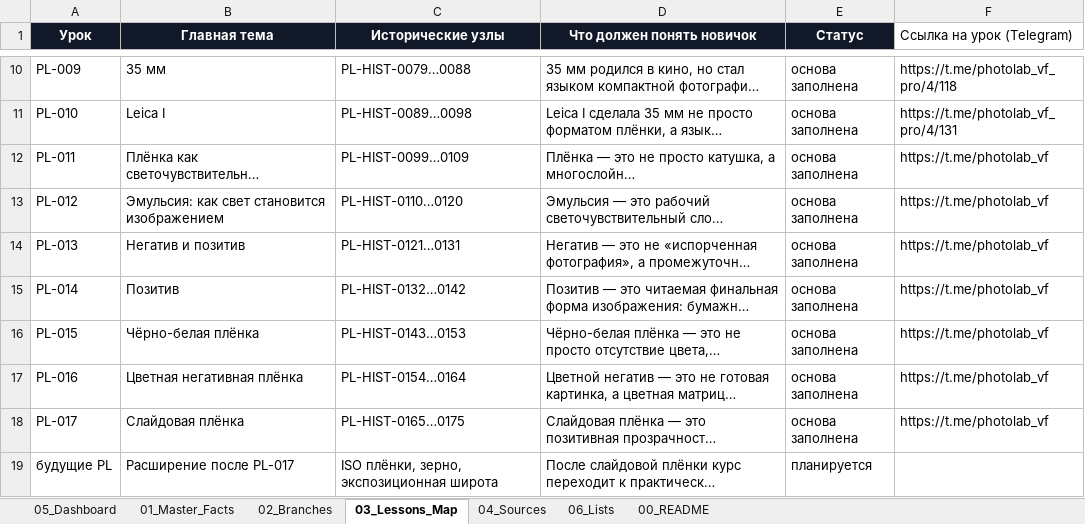
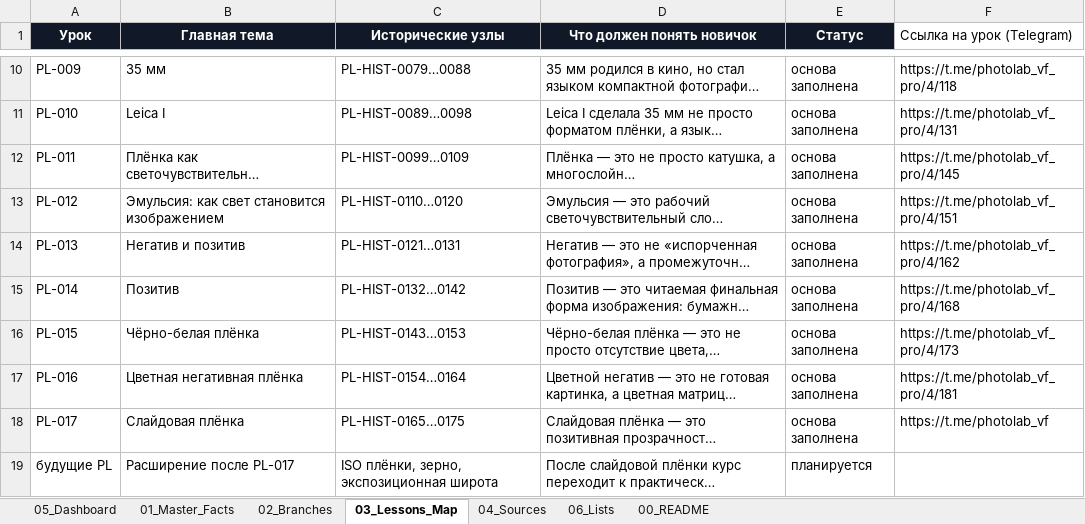
Before and after one commit to 1sahslava-dev/photolab-map, an Excel workbook: data/master.xlsx, sheet 03_Lessons_Map, drawn as a sheet; only a part is shown, gaps mark what is left out; long unchanged cells end in …; values as stored, in another font and other column widths than the file's, no borders; table styles not drawn; the diff names each change by its address in the sheet, - before the commit and + after, or states it on an @@ line.

```diff
--- a/data/master.xlsx (sheet 03_Lessons_Map)
+++ b/data/master.xlsx (sheet 03_Lessons_Map)
-F12 (Ссылка на урок (Telegram)): https://t.me/photolab_vf
+F12 (Ссылка на урок (Telegram)): https://t.me/photolab_vf_pro/4/145
-F13 (Ссылка на урок (Telegram)): https://t.me/photolab_vf
+F13 (Ссылка на урок (Telegram)): https://t.me/photolab_vf_pro/4/151
-F14 (Ссылка на урок (Telegram)): https://t.me/photolab_vf
+F14 (Ссылка на урок (Telegram)): https://t.me/photolab_vf_pro/4/162
-F15 (Ссылка на урок (Telegram)): https://t.me/photolab_vf
+F15 (Ссылка на урок (Telegram)): https://t.me/photolab_vf_pro/4/168
-F16 (Ссылка на урок (Telegram)): https://t.me/photolab_vf
+F16 (Ссылка на урок (Telegram)): https://t.me/photolab_vf_pro/4/173
-F17 (Ссылка на урок (Telegram)): https://t.me/photolab_vf
+F17 (Ссылка на урок (Telegram)): https://t.me/photolab_vf_pro/4/181
```
Also changed, not shown: sheet 05_Dashboard, charts or pictures, 1 other file.
